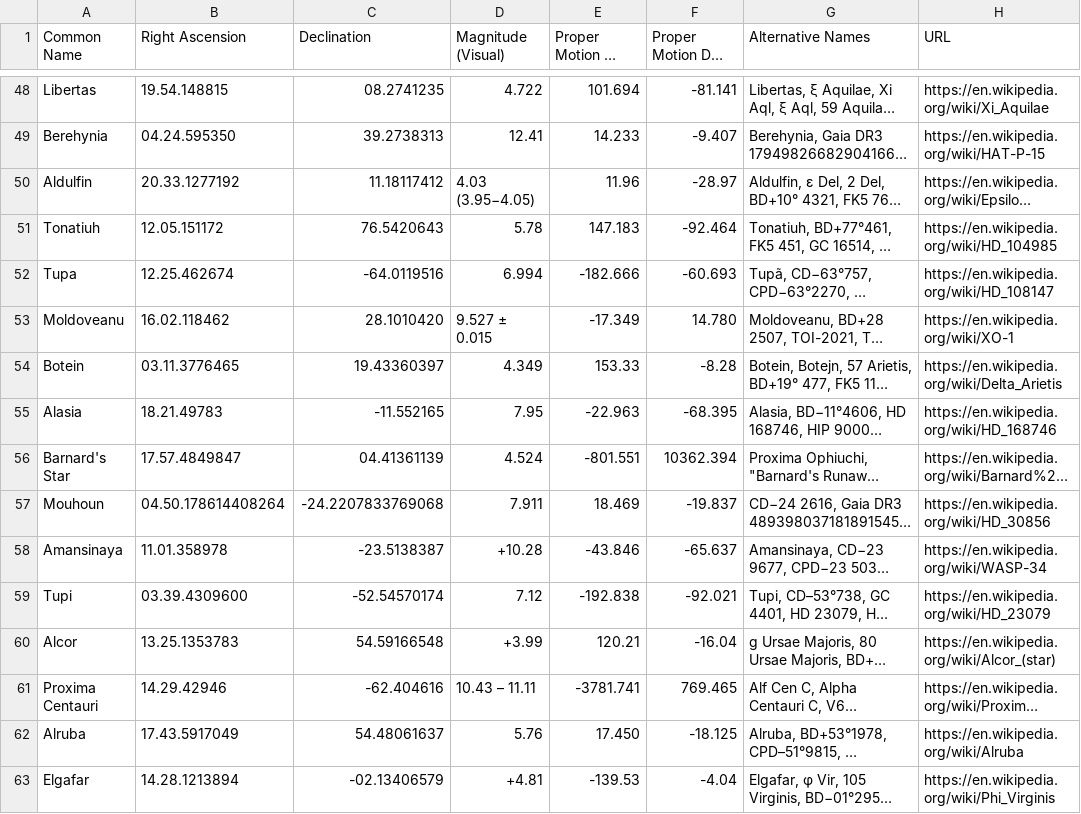
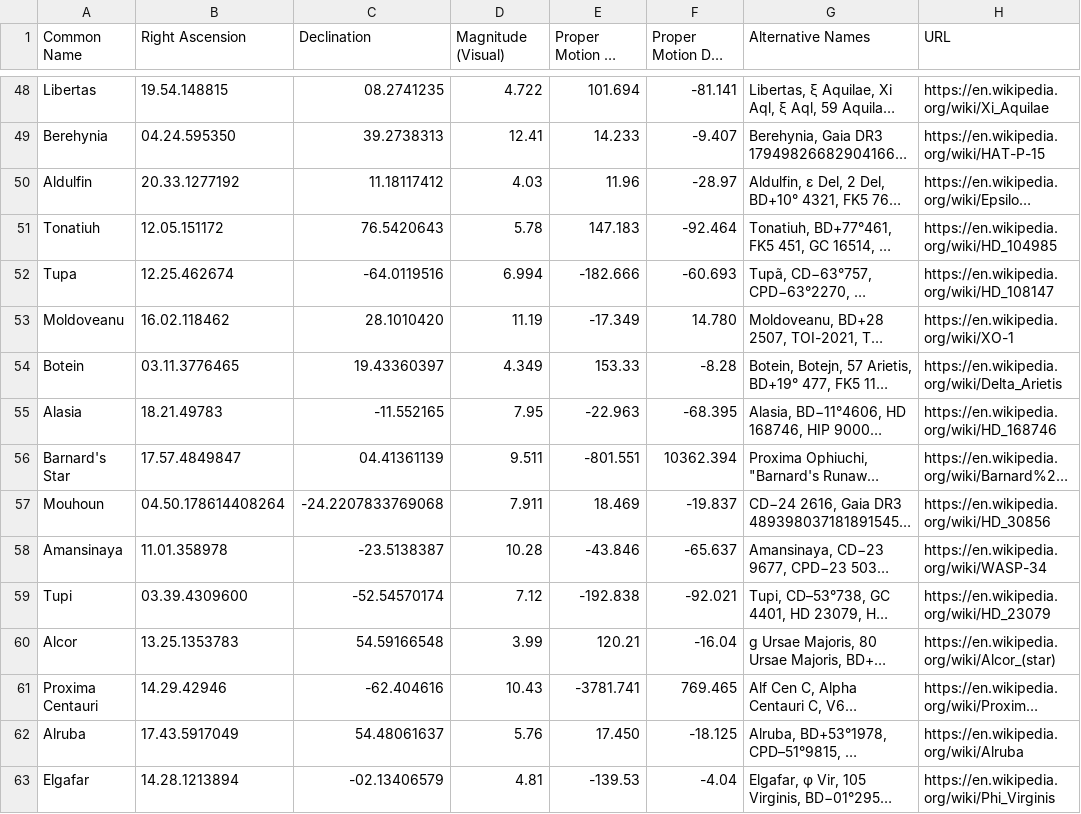
Before and after one commit to cyschneck/Star-Chart-Spherical-Projection, a CSV file: star_chart_spherical_projection/data/3_backup_star_data.csv, drawn as a sheet; only a part is shown, gaps mark what is left out; long unchanged cells end in …; the diff covers the shown part only; the diff names each change by its address in the sheet, - before the commit and + after, or states it on an @@ line.

```diff
--- a/star_chart_spherical_projection/data/3_backup_star_data.csv
+++ b/star_chart_spherical_projection/data/3_backup_star_data.csv
-D50 (Magnitude (Visual)): 4.03 (3.95−4.05)
+D50 (Magnitude (Visual)): 4.03
-D53 (Magnitude (Visual)): 9.527 ± 0.015
+D53 (Magnitude (Visual)): 11.19
-D56 (Magnitude (Visual)): 4.524
+D56 (Magnitude (Visual)): 9.511
-D58 (Magnitude (Visual)): +10.28
+D58 (Magnitude (Visual)): 10.28
-D60 (Magnitude (Visual)): +3.99
+D60 (Magnitude (Visual)): 3.99
-D61 (Magnitude (Visual)): 10.43 – 11.11
+D61 (Magnitude (Visual)): 10.43
-D63 (Magnitude (Visual)): +4.81
+D63 (Magnitude (Visual)): 4.81
```
Also changed, not shown: 71 edited cells elsewhere in this file, star_chart_spherical_projection/data/4_all_stars_data.csv, 1 other file.
